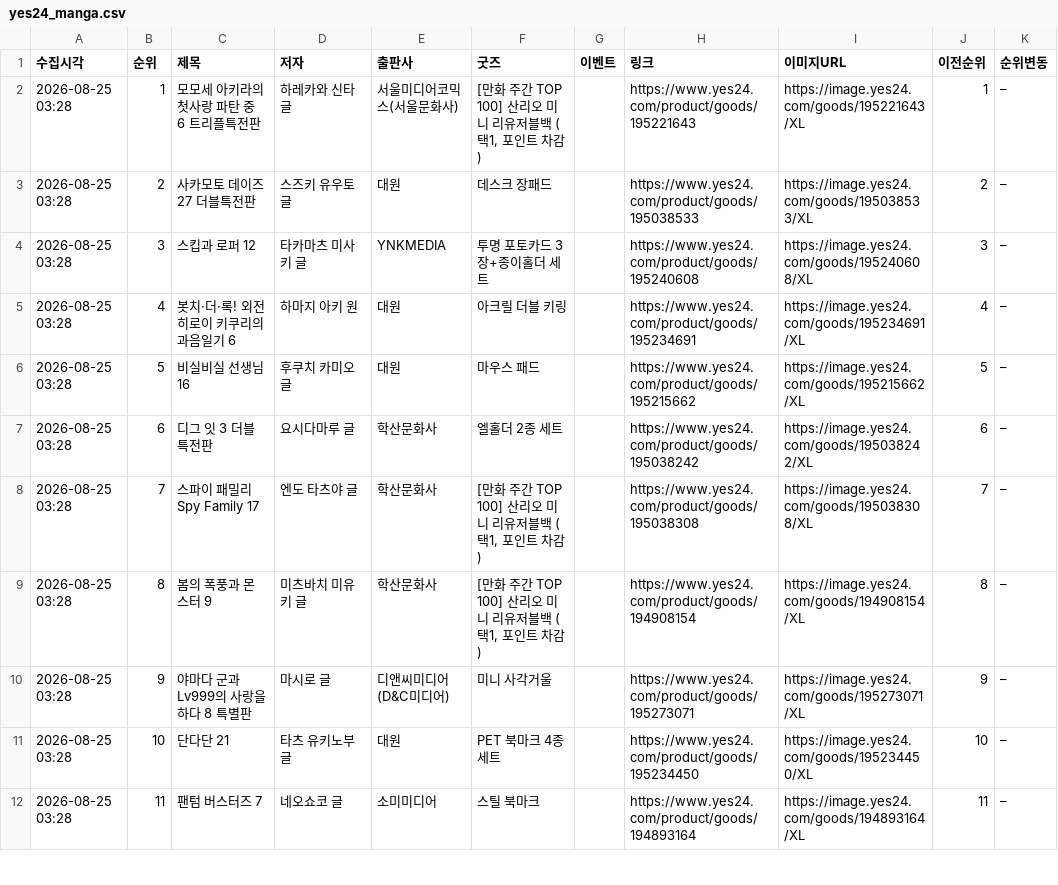
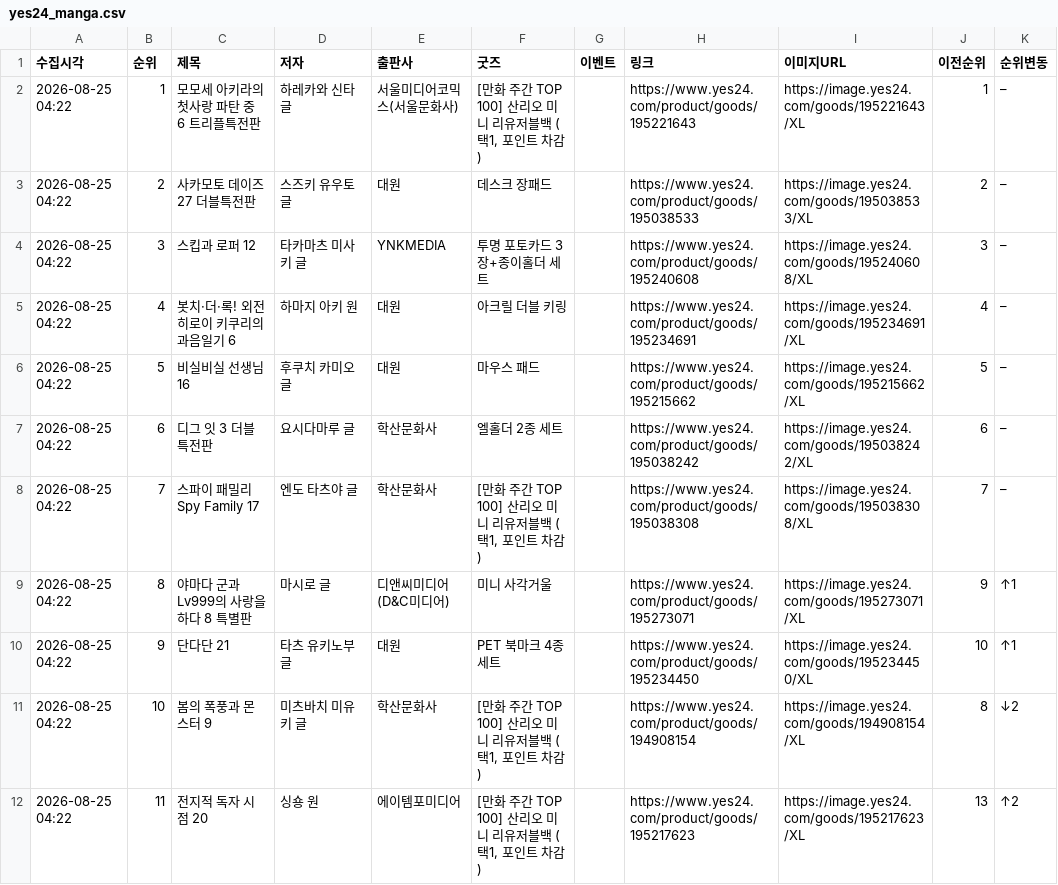
Before and after one commit to down-cyber/manga-bestseller, a CSV file: yes24_manga.csv, drawn as a sheet; only a part is shown; the diff covers the shown part only.

```diff
--- a/yes24_manga.csv
+++ b/yes24_manga.csv
@@ -1,12 +1,12 @@
 수집시각,순위,제목,저자,출판사,굿즈,이벤트,링크,이미지URL,이전순위,순위변동
-2026-08-25 03:28,1,모모세 아키라의 첫사랑 파탄 중 6 트리플특전판,하레카와 신타 글,서울미디어코믹스(서울문화사),"[만화 주간 TOP 100] 산리오 미니 리유저블백 (택1, 포인트 차감)",,https://www.yes24.com/product/goods/195221643,https://image.yes24.com/goods/195221643/XL,1,–
-2026-08-25 03:28,2,사카모토 데이즈 27 더블특전판,스즈키 유우토 글,대원,데스크 장패드,,https://www.yes24.com/product/goods/195038533,https://image.yes24.com/goods/195038533/XL,2,–
-2026-08-25 03:28,3,스킵과 로퍼 12,타카마츠 미사키 글,YNKMEDIA,투명 포토카드 3장+종이홀더 세트,,https://www.yes24.com/product/goods/195240608,https://image.yes24.com/goods/195240608/XL,3,–
-2026-08-25 03:28,4,봇치·더·록! 외전 히로이 키쿠리의 과음일기 6,하마지 아키 원,대원,아크릴 더블 키링,,https://www.yes24.com/product/goods/195234691,https://image.yes24.com/goods/195234691/XL,4,–
-2026-08-25 03:28,5,비실비실 선생님 16,후쿠치 카미오 글,대원,마우스 패드,,https://www.yes24.com/product/goods/195215662,https://image.yes24.com/goods/195215662/XL,5,–
-2026-08-25 03:28,6,디그 잇 3 더블특전판,요시다마루 글,학산문화사,엘홀더 2종 세트,,https://www.yes24.com/product/goods/195038242,https://image.yes24.com/goods/195038242/XL,6,–
-2026-08-25 03:28,7,스파이 패밀리 Spy Family 17,엔도 타츠야 글,학산문화사,"[만화 주간 TOP 100] 산리오 미니 리유저블백 (택1, 포인트 차감)",,https://www.yes24.com/product/goods/195038308,https://image.yes24.com/goods/195038308/XL,7,–
-2026-08-25 03:28,8,봄의 폭풍과 몬스터 9,미츠바치 미유키 글,학산문화사,"[만화 주간 TOP 100] 산리오 미니 리유저블백 (택1, 포인트 차감)",,https://www.yes24.com/product/goods/194908154,https://image.yes24.com/goods/194908154/XL,8,–
-2026-08-25 03:28,9,야마다 군과 Lv999의 사랑을 하다 8 특별판,마시로 글,디앤씨미디어(D&C미디어),미니 사각거울,,https://www.yes24.com/product/goods/195273071,https://image.yes24.com/goods/195273071/XL,9,–
-2026-08-25 03:28,10,단다단 21,타츠 유키노부 글,대원,PET 북마크 4종 세트,,https://www.yes24.com/product/goods/195234450,https://image.yes24.com/goods/195234450/XL,10,–
-2026-08-25 03:28,11,팬텀 버스터즈 7,네오쇼코 글,소미미디어,스틸 북마크,,https://www.yes24.com/product/goods/194893164,https://image.yes24.com/goods/194893164/XL,11,–
+2026-08-25 04:22,1,모모세 아키라의 첫사랑 파탄 중 6 트리플특전판,하레카와 신타 글,서울미디어코믹스(서울문화사),"[만화 주간 TOP 100] 산리오 미니 리유저블백 (택1, 포인트 차감)",,https://www.yes24.com/product/goods/195221643,https://image.yes24.com/goods/195221643/XL,1,–
+2026-08-25 04:22,2,사카모토 데이즈 27 더블특전판,스즈키 유우토 글,대원,데스크 장패드,,https://www.yes24.com/product/goods/195038533,https://image.yes24.com/goods/195038533/XL,2,–
+2026-08-25 04:22,3,스킵과 로퍼 12,타카마츠 미사키 글,YNKMEDIA,투명 포토카드 3장+종이홀더 세트,,https://www.yes24.com/product/goods/195240608,https://image.yes24.com/goods/195240608/XL,3,–
+2026-08-25 04:22,4,봇치·더·록! 외전 히로이 키쿠리의 과음일기 6,하마지 아키 원,대원,아크릴 더블 키링,,https://www.yes24.com/product/goods/195234691,https://image.yes24.com/goods/195234691/XL,4,–
+2026-08-25 04:22,5,비실비실 선생님 16,후쿠치 카미오 글,대원,마우스 패드,,https://www.yes24.com/product/goods/195215662,https://image.yes24.com/goods/195215662/XL,5,–
+2026-08-25 04:22,6,디그 잇 3 더블특전판,요시다마루 글,학산문화사,엘홀더 2종 세트,,https://www.yes24.com/product/goods/195038242,https://image.yes24.com/goods/195038242/XL,6,–
+2026-08-25 04:22,7,스파이 패밀리 Spy Family 17,엔도 타츠야 글,학산문화사,"[만화 주간 TOP 100] 산리오 미니 리유저블백 (택1, 포인트 차감)",,https://www.yes24.com/product/goods/195038308,https://image.yes24.com/goods/195038308/XL,7,–
+2026-08-25 04:22,8,야마다 군과 Lv999의 사랑을 하다 8 특별판,마시로 글,디앤씨미디어(D&C미디어),미니 사각거울,,https://www.yes24.com/product/goods/195273071,https://image.yes24.com/goods/195273071/XL,9,↑1
+2026-08-25 04:22,9,단다단 21,타츠 유키노부 글,대원,PET 북마크 4종 세트,,https://www.yes24.com/product/goods/195234450,https://image.yes24.com/goods/195234450/XL,10,↑1
+2026-08-25 04:22,10,봄의 폭풍과 몬스터 9,미츠바치 미유키 글,학산문화사,"[만화 주간 TOP 100] 산리오 미니 리유저블백 (택1, 포인트 차감)",,https://www.yes24.com/product/goods/194908154,https://image.yes24.com/goods/194908154/XL,8,↓2
+2026-08-25 04:22,11,전지적 독자 시점 20,싱숑 원,에이템포미디어,"[만화 주간 TOP 100] 산리오 미니 리유저블백 (택1, 포인트 차감)",,https://www.yes24.com/product/goods/195217623,https://image.yes24.com/goods/195217623/XL,13,↑2
```
Also changed, not shown: 110 edited cells elsewhere in this file, aladin_manga.csv, kyobo_manga.csv, 1 other file.
